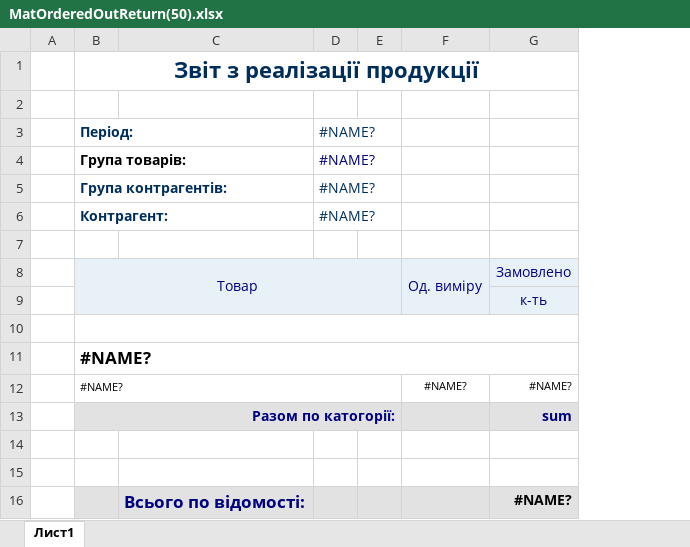
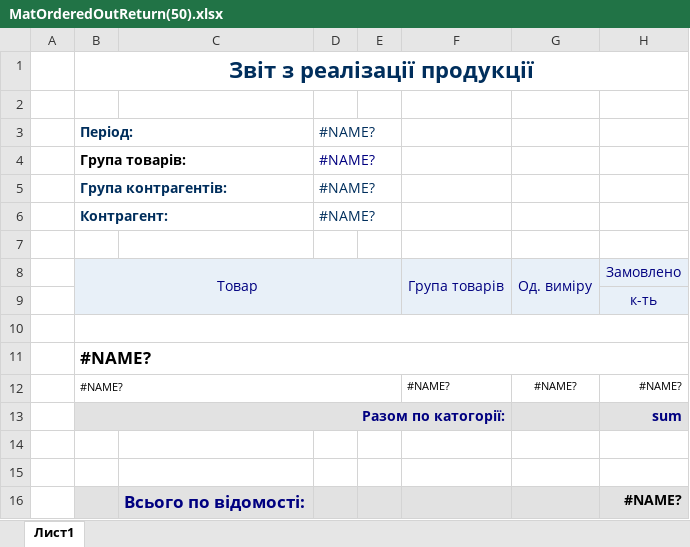
Before and after one commit to sp75/SP-Sklad, an Excel workbook: SP_Sklad/TempLate/MatOrderedOutReturn(50).xlsx, sheet Лист1, drawn as a sheet; only a part is shown; values as stored, in another font and other column widths than the file's, no borders; the diff names each change by its address in the sheet, - before the commit and + after, or states it on an @@ line.

```diff
--- a/SP_Sklad/TempLate/MatOrderedOutReturn(50).xlsx (sheet Лист1)
+++ b/SP_Sklad/TempLate/MatOrderedOutReturn(50).xlsx (sheet Лист1)
+column F, rows 8-12: Група товарів |  |  |  | #NAME?
```
Also changed, not shown: formulas that keep their value, 4 other files.
